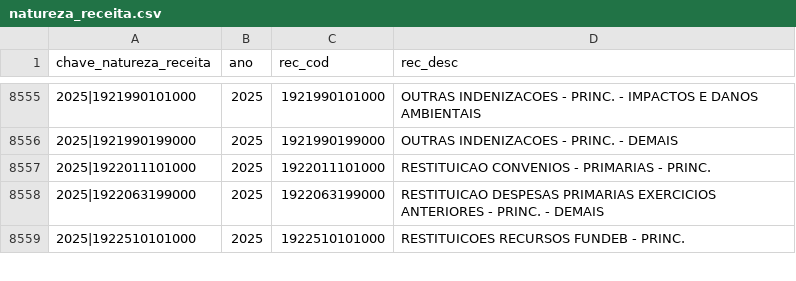
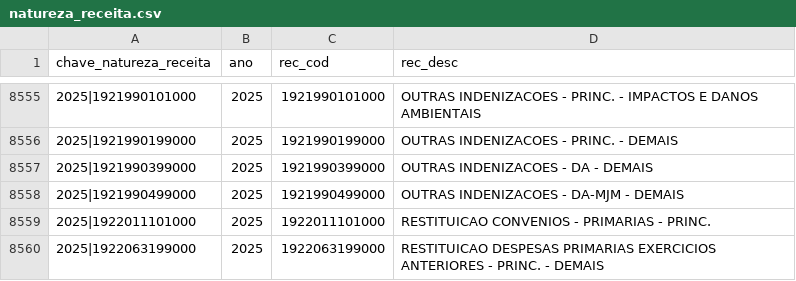
Before and after one commit to splor-mg/dados-aux-classificadores, a CSV file: data/natureza_receita.csv, drawn as a sheet; only a part is shown, gaps mark what is left out; the shorter side is filled out with more unchanged rows; the diff names each change by its address in the sheet, - before the commit and + after, or states it on an @@ line.

```diff
--- a/data/natureza_receita.csv
+++ b/data/natureza_receita.csv
+row 8557: 2025|1921990399000 | 2025 | 1921990399000 | OUTRAS INDENIZACOES - DA - DEMAIS
+row 8558: 2025|1921990499000 | 2025 | 1921990499000 | OUTRAS INDENIZACOES - DA-MJM - DEMAIS
```
Also changed, not shown: data-raw/natureza_receita_current.csv, 1 other file.
